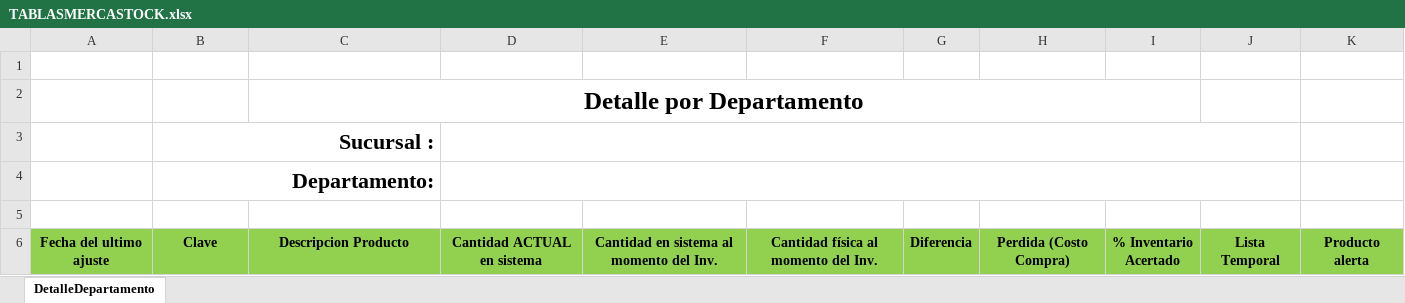
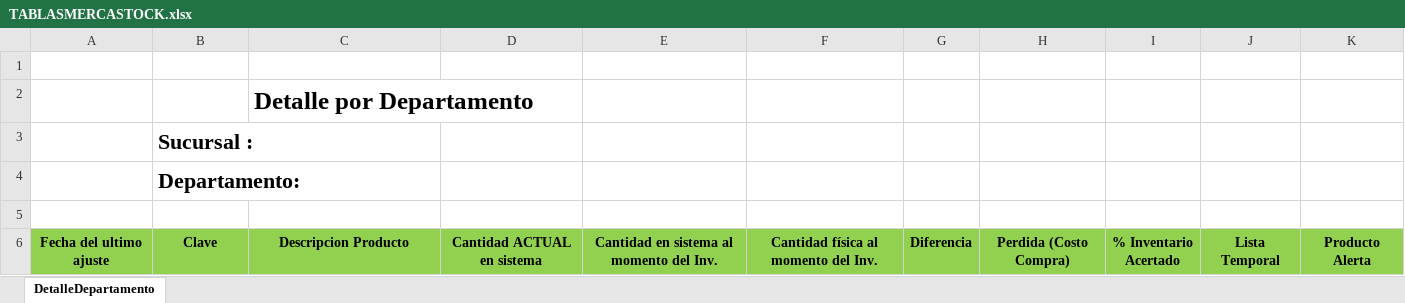
Before and after one commit to halvgud/MercaStockVSTO, an Excel workbook: Mercastock/Resources/TABLASMERCASTOCK.xlsx, sheet DetalleDepartamento, drawn as a sheet; values as stored, in another font and other column widths than the file's, no borders; the diff names each change by its address in the sheet, - before the commit and + after, or states it on an @@ line.

```diff
--- a/Mercastock/Resources/TABLASMERCASTOCK.xlsx (sheet DetalleDepartamento)
+++ b/Mercastock/Resources/TABLASMERCASTOCK.xlsx (sheet DetalleDepartamento)
-C2 alignment: center
+C2 alignment: left
-C2:I2 merged
-B3:B4 alignment: right
+B3:B4 alignment: left
-B3:C3 merged
-D3:J3 merged
-B4:C4 merged
-D4:J4 merged
-K6: Producto alerta
+K6: Producto Alerta
```
Also changed, not shown: 13 other files.
